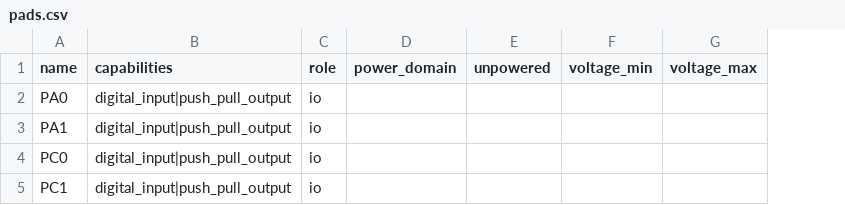
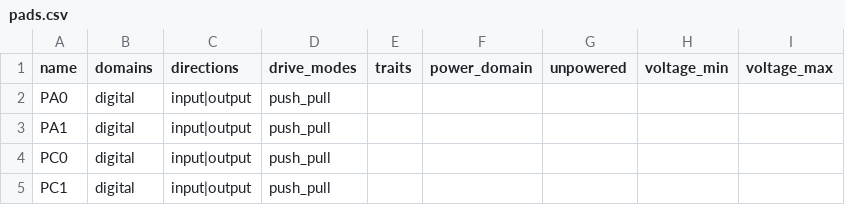
Before and after one commit to andenore/CopperLib, a CSV file: data/bundles/stm32g0b1/pads.csv, drawn as a sheet; removed rows and columns are numbered as before the commit, all else as after; the diff names each change by its address in the sheet, - before the commit and + after, or states it on an @@ line.

```diff
--- a/data/bundles/stm32g0b1/pads.csv
+++ b/data/bundles/stm32g0b1/pads.csv
-column B (capabilities), rows 2-5: all digital_input|push_pull_output
-column C (role), rows 2-5: all io
+column B (domains), rows 2-5: all digital
+column C (directions), rows 2-5: all input|output
+column D (drive_modes), rows 2-5: all push_pull
+column E (traits), empty
```
Also changed, not shown: 10 other files.
